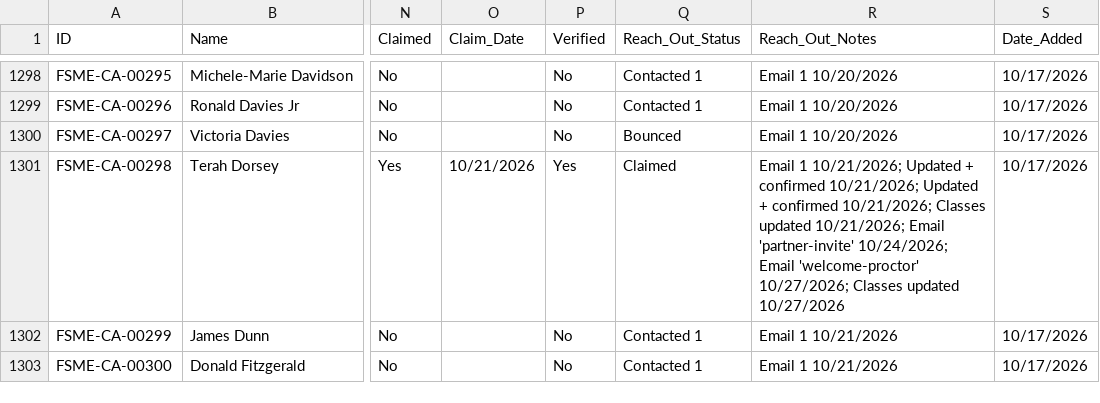
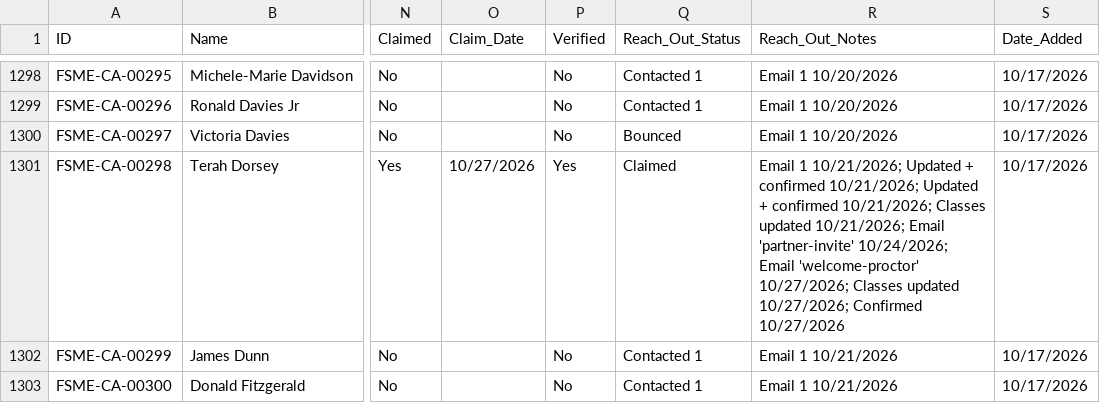
Before and after one commit to novernmanagement-coder/FSME-Tools, a CSV file: FoodSafetyMadeEasy/FSME Proctor Directory.csv, drawn as a sheet; only a part is shown, gaps mark what is left out; the diff names each change by its address in the sheet, - before the commit and + after, or states it on an @@ line.

Commit message:
Listing confirmed: Terah Dorsey

```diff
--- a/FoodSafetyMadeEasy/FSME Proctor Directory.csv
+++ b/FoodSafetyMadeEasy/FSME Proctor Directory.csv
-O1301 (Claim_Date): 10/21/2026
+O1301 (Claim_Date): 10/27/2026
-R1301 (Reach_Out_Notes): …Classes updated 10/27/2026
+R1301 (Reach_Out_Notes): …Classes updated 10/27/2026; Confirmed 10/27/2026
```
